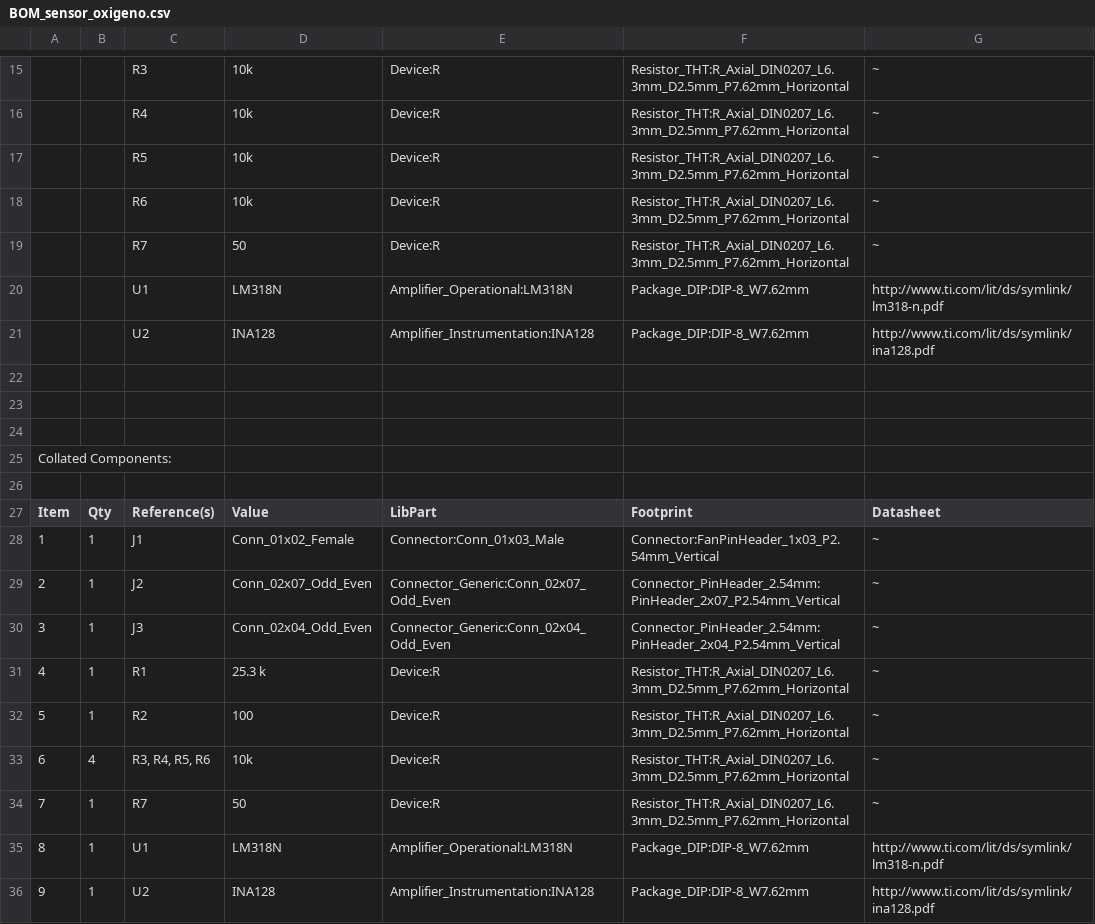
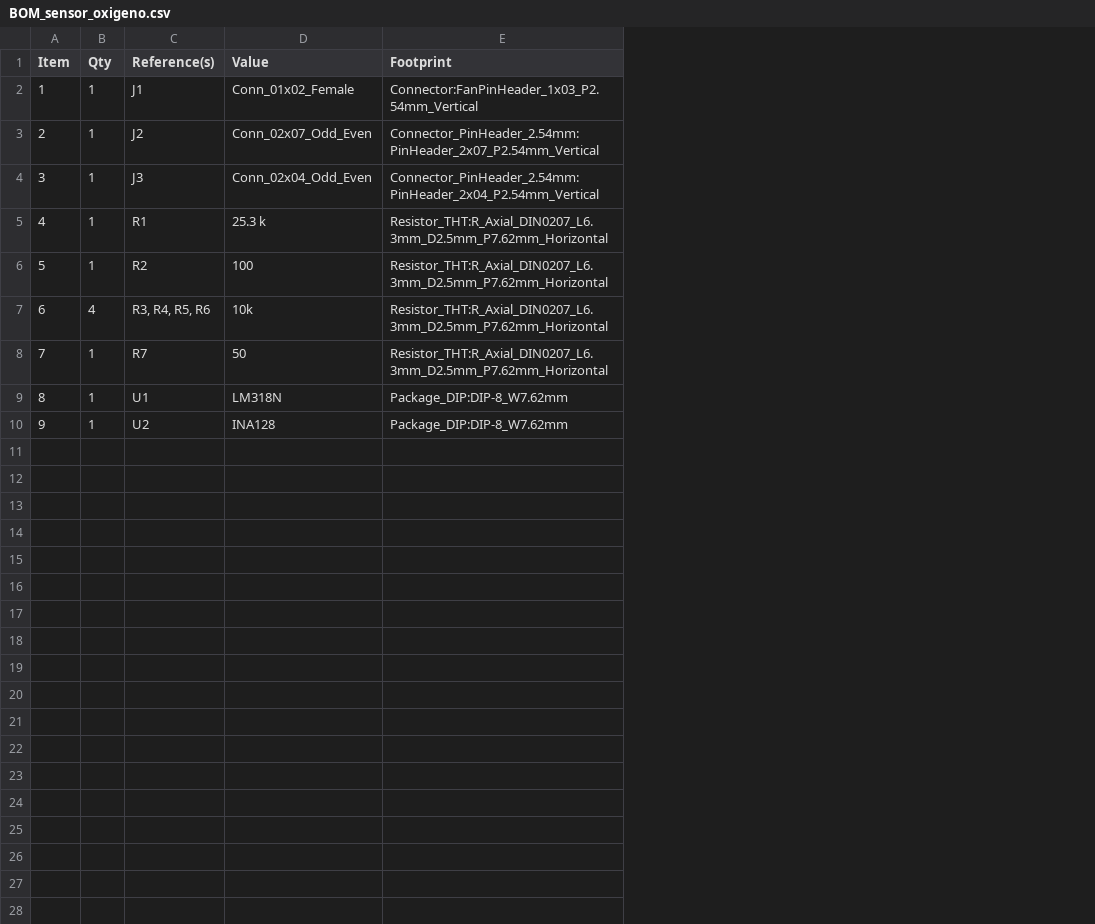
Before and after one commit to CV19CO/open_controller_for_ventilator, a CSV file: sensor_oxigeno/BOM_sensor_oxigeno.csv, drawn as a sheet; only a part is shown, gaps mark what is left out; removed rows and columns are numbered as before the commit, all else as after; the diff covers the shown part only; the diff names each change by its address in the sheet, - before the commit and + after, or states it on an @@ line.

```diff
--- a/sensor_oxigeno/BOM_sensor_oxigeno.csv
+++ b/sensor_oxigeno/BOM_sensor_oxigeno.csv
-column E (LibPart), rows 28-36: Connector:Conn_01x03_Male | Connector_Generic:Conn_02x07_Odd_Even | Connector_Generic:Conn_02x04_Odd_Even | Device:R | Device:R | Device:R | Device:R | Amplifier_Operational:LM318N | Amplifier_Instrumentation:INA128
-column G (Datasheet), rows 28-36: ~ | ~ | ~ | ~ | ~ | ~ | ~ | http://www.ti.com/lit/ds/symlink/lm318-n.pdf | http://www.ti.com/lit/ds/symlink/ina128.pdf
-row 15:  |  | R3 | 10k | Device:R | Resistor_THT:R_Axial_DIN0207_L6.3mm_D2.5mm_P7.62mm_Horizontal | ~
-row 16:  |  | R4 | 10k | Device:R | Resistor_THT:R_Axial_DIN0207_L6.3mm_D2.5mm_P7.62mm_Horizontal | ~
-row 17:  |  | R5 | 10k | Device:R | Resistor_THT:R_Axial_DIN0207_L6.3mm_D2.5mm_P7.62mm_Horizontal | ~
-row 18:  |  | R6 | 10k | Device:R | Resistor_THT:R_Axial_DIN0207_L6.3mm_D2.5mm_P7.62mm_Horizontal | ~
-row 19:  |  | R7 | 50 | Device:R | Resistor_THT:R_Axial_DIN0207_L6.3mm_D2.5mm_P7.62mm_Horizontal | ~
-row 20:  |  | U1 | LM318N | Amplifier_Operational:LM318N | Package_DIP:DIP-8_W7.62mm | http://www.ti.com/lit/ds/symlink/lm318-n.pdf
-row 21:  |  | U2 | INA128 | Amplifier_Instrumentation:INA128 | Package_DIP:DIP-8_W7.62mm | http://www.ti.com/lit/ds/symlink/ina128.pdf
-row 22: (empty)
-row 23: (empty)
-row 24: (empty)
-row 25: Collated Components:
-row 26: (empty)
```
Also changed, not shown: 14 removed rows elsewhere in this file, ABPDANT060MGAA5_sensor/BOM_ABPDANT060MGAA5_sensor_module.csv, 22 other files.
